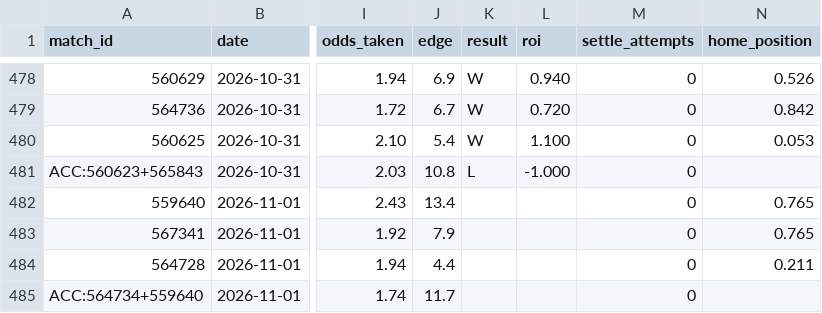
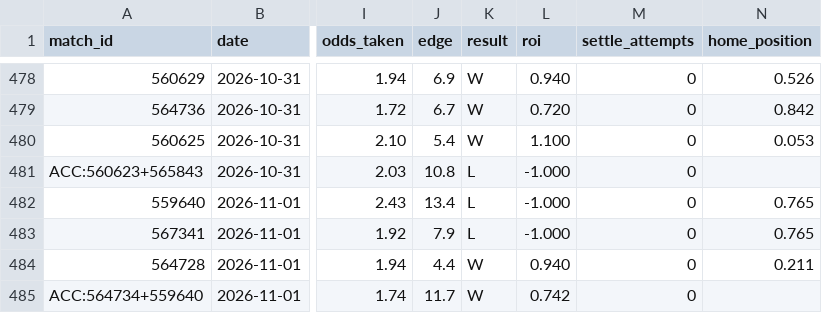
Before and after one commit to GiannisAulo/BetAnalyzer, a CSV file: football_tipster/bets_log.csv, drawn as a sheet; only a part is shown, gaps mark what is left out; the diff names each change by its address in the sheet, - before the commit and + after, or states it on an @@ line.

```diff
--- a/football_tipster/bets_log.csv
+++ b/football_tipster/bets_log.csv
-K482:K483 (result): (empty)
+K482:K483 (result): L
-L482:L483 (roi): (empty)
+L482:L483 (roi): -1.000
-K484:K485 (result): (empty)
+K484:K485 (result): W
-L484 (roi): (empty)
+L484 (roi): 0.940
-L485 (roi): (empty)
+L485 (roi): 0.742
```
